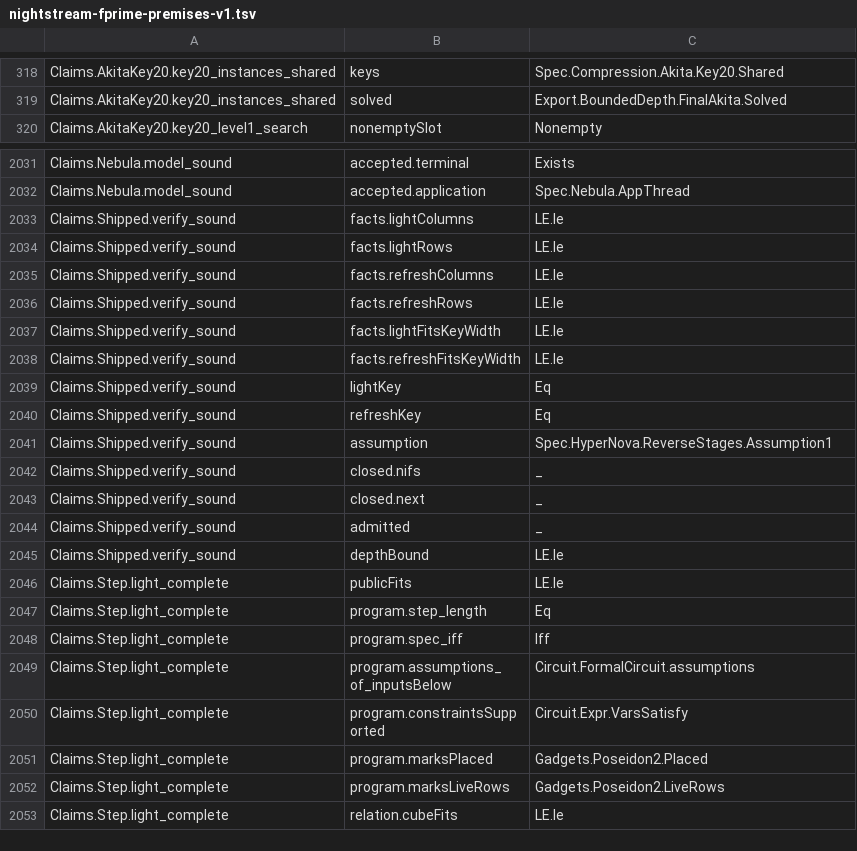
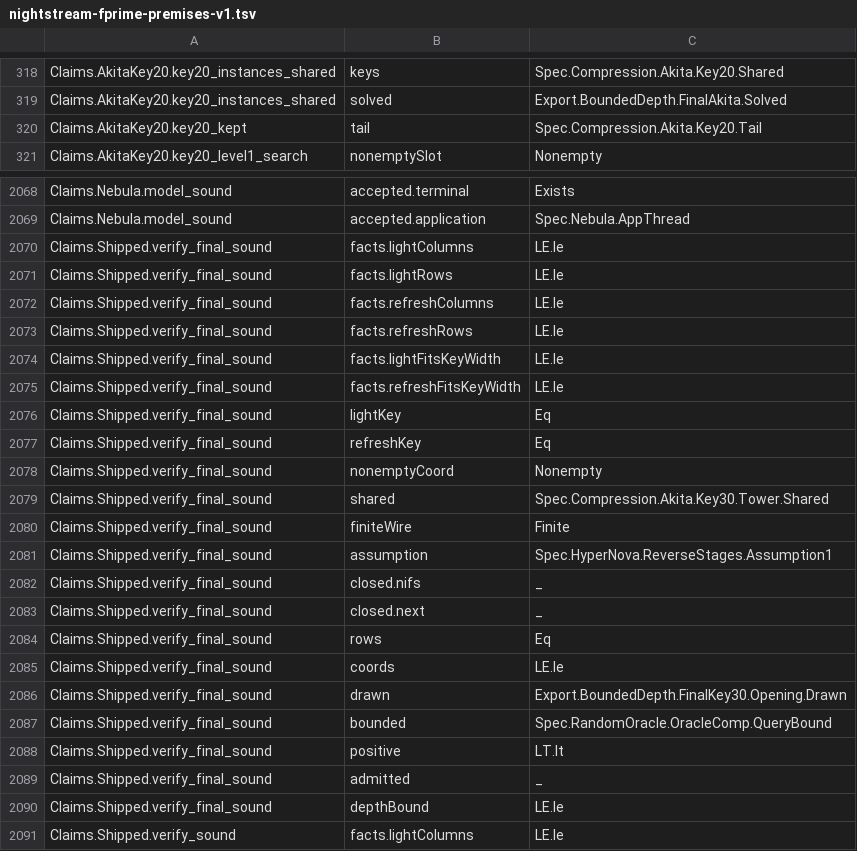
Before and after one commit to LFDT-Nightstream/Nightstream, a TSV file: formal/nightstream-fprime/artifacts/nightstream-fprime-premises-v1.tsv, drawn as a sheet; only a part is shown, gaps mark what is left out; the shorter side is filled out with more unchanged rows; the diff covers the shown part only.

Commit message:
feat(formal): claim the final verifier at the shipped packages and make the acceptance wire finite
The shipped claim follows from the key30 theorems, with no Akita premise. The honest proof of an opening is a proof of the game of the bound claim. The count of kept challenges follows from a tail count at one frequency, by the union bound of Akita Theorem H.2. The documents state the session-value term and the digest term of the code.

Signed-off-by: Nico Arqueros <nico@dcspark.io>

```diff
--- a/formal/nightstream-fprime/artifacts/nightstream-fprime-premises-v1.tsv
+++ b/formal/nightstream-fprime/artifacts/nightstream-fprime-premises-v1.tsv
@@ -319,2 +319,3 @@ Claims.AkitaKey20.key20_instances_shared	keys	Spec.Compression.Akita.Key20.Share
 Claims.AkitaKey20.key20_instances_shared	solved	Export.BoundedDepth.FinalAkita.Solved
+Claims.AkitaKey20.key20_kept	tail	Spec.Compression.Akita.Key20.Tail
 Claims.AkitaKey20.key20_level1_search	nonemptySlot	Nonempty
@@ -2032,2 +2069,23 @@ Claims.Nebula.model_sound	accepted.terminal	Exists
 Claims.Nebula.model_sound	accepted.application	Spec.Nebula.AppThread
+Claims.Shipped.verify_final_sound	facts.lightColumns	LE.le
+Claims.Shipped.verify_final_sound	facts.lightRows	LE.le
+Claims.Shipped.verify_final_sound	facts.refreshColumns	LE.le
+Claims.Shipped.verify_final_sound	facts.refreshRows	LE.le
+Claims.Shipped.verify_final_sound	facts.lightFitsKeyWidth	LE.le
+Claims.Shipped.verify_final_sound	facts.refreshFitsKeyWidth	LE.le
+Claims.Shipped.verify_final_sound	lightKey	Eq
+Claims.Shipped.verify_final_sound	refreshKey	Eq
+Claims.Shipped.verify_final_sound	nonemptyCoord	Nonempty
+Claims.Shipped.verify_final_sound	shared	Spec.Compression.Akita.Key30.Tower.Shared
+Claims.Shipped.verify_final_sound	finiteWire	Finite
+Claims.Shipped.verify_final_sound	assumption	Spec.HyperNova.ReverseStages.Assumption1
+Claims.Shipped.verify_final_sound	closed.nifs	_
+Claims.Shipped.verify_final_sound	closed.next	_
+Claims.Shipped.verify_final_sound	rows	Eq
+Claims.Shipped.verify_final_sound	coords	LE.le
+Claims.Shipped.verify_final_sound	drawn	Export.BoundedDepth.FinalKey30.Opening.Drawn
+Claims.Shipped.verify_final_sound	bounded	Spec.RandomOracle.OracleComp.QueryBound
+Claims.Shipped.verify_final_sound	positive	LT.lt
+Claims.Shipped.verify_final_sound	admitted	_
+Claims.Shipped.verify_final_sound	depthBound	LE.le
 Claims.Shipped.verify_sound	facts.lightColumns	LE.le
```
Also changed, not shown: 36 added rows elsewhere in this file, 25 other files.
